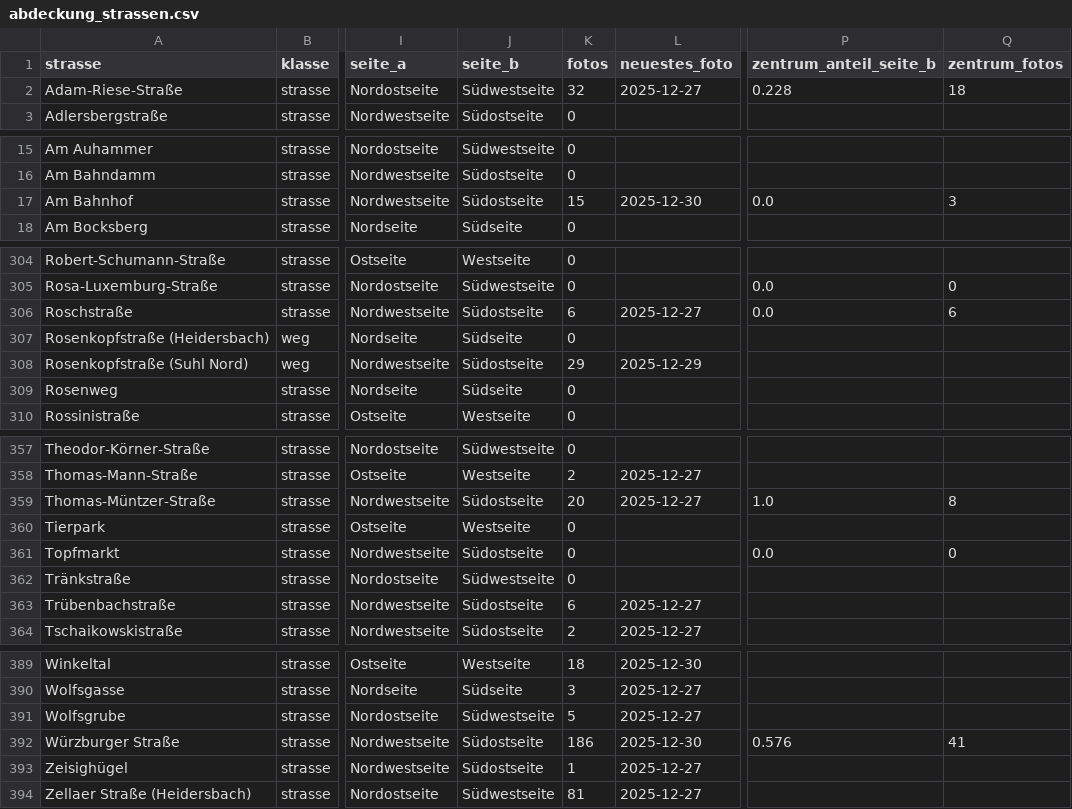
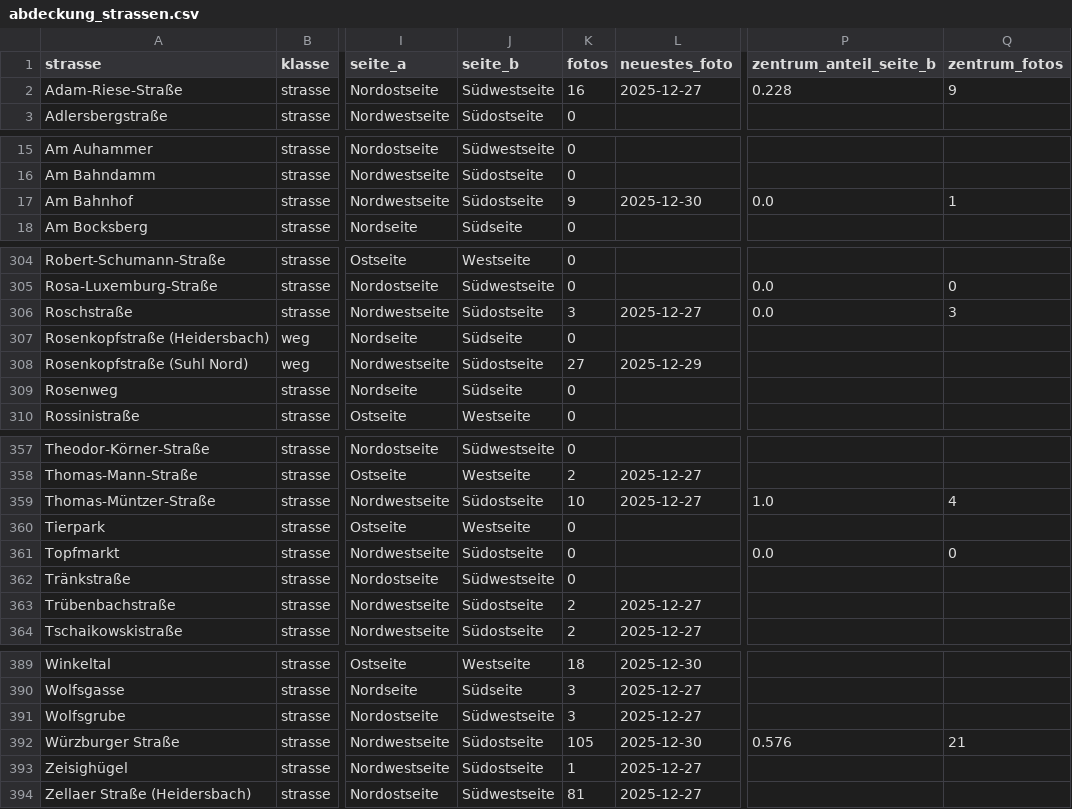
Before and after one commit to mynametouse/pavillon-ratscher, a CSV file: tools/suhl/out/fotos/abdeckung_strassen.csv, drawn as a sheet; only a part is shown, gaps mark what is left out; the diff covers the shown part only; the diff names each change by its address in the sheet, - before the commit and + after, or states it on an @@ line.

```diff
--- a/tools/suhl/out/fotos/abdeckung_strassen.csv
+++ b/tools/suhl/out/fotos/abdeckung_strassen.csv
-K2 (fotos): 32
+K2 (fotos): 16
-Q2 (zentrum_fotos): 18
+Q2 (zentrum_fotos): 9
-K17 (fotos): 15
+K17 (fotos): 9
-Q17 (zentrum_fotos): 3
+Q17 (zentrum_fotos): 1
-K306 (fotos): 6
+K306 (fotos): 3
-Q306 (zentrum_fotos): 6
+Q306 (zentrum_fotos): 3
-K308 (fotos): 29
+K308 (fotos): 27
-K359 (fotos): 20
+K359 (fotos): 10
-Q359 (zentrum_fotos): 8
+Q359 (zentrum_fotos): 4
-K363 (fotos): 6
+K363 (fotos): 2
-K391 (fotos): 5
+K391 (fotos): 3
-K392 (fotos): 186
+K392 (fotos): 105
-Q392 (zentrum_fotos): 41
+Q392 (zentrum_fotos): 21
```
Also changed, not shown: 40 edited cells elsewhere in this file, 8 other files.
